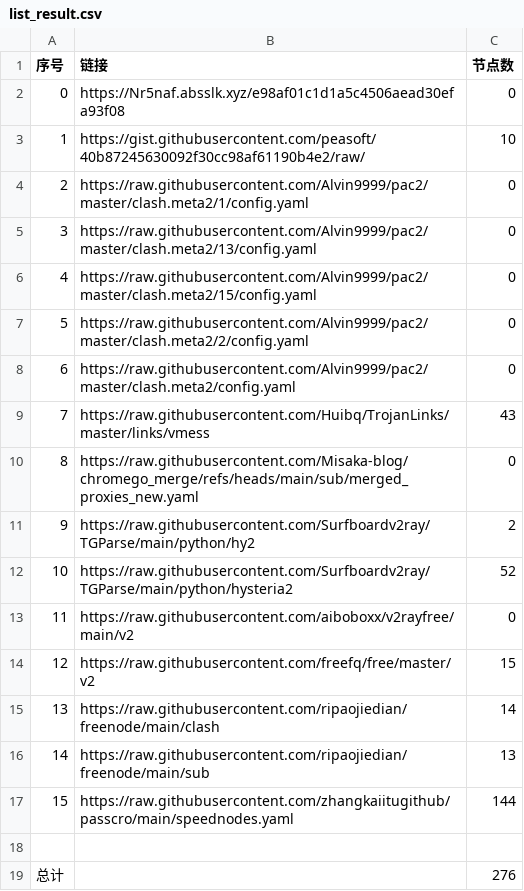
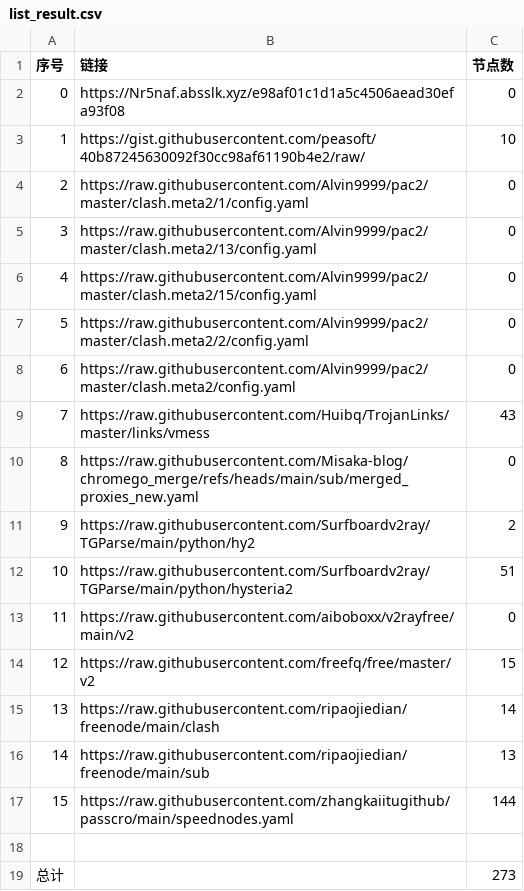
Before and after one commit to liuhtt/liuNoMoreWalls, a CSV file: list_result.csv, drawn as a sheet.

```diff
--- a/list_result.csv
+++ b/list_result.csv
@@ -11,3 +11,3 @@
 9,https://raw.githubusercontent.com/Surfboardv2ray/TGParse/main/python/hy2,2
-10,https://raw.githubusercontent.com/Surfboardv2ray/TGParse/main/python/hysteria2,52
+10,https://raw.githubusercontent.com/Surfboardv2ray/TGParse/main/python/hysteria2,51
 11,https://raw.githubusercontent.com/aiboboxx/v2rayfree/main/v2,0
@@ -18,2 +18,2 @@
 
-总计,,276
+总计,,273
```
Also changed, not shown: 7 other files.
